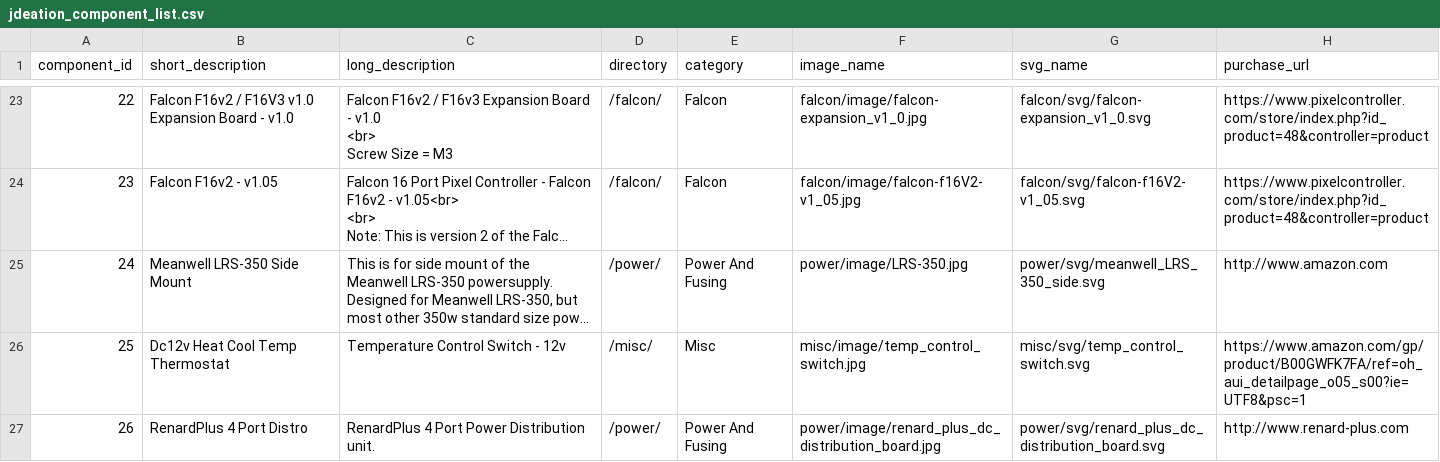
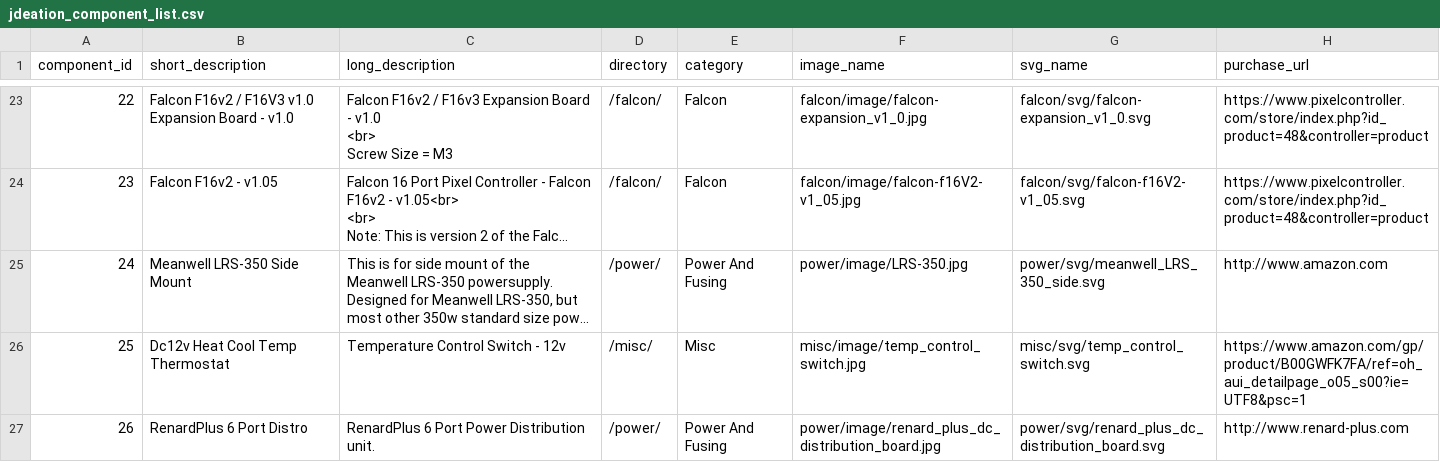
Before and after one commit to jchancel/jdeation-designer, a CSV file: jdeation_component_list.csv, drawn as a sheet; only a part is shown, gaps mark what is left out; long unchanged cells end in …; the diff names each change by its address in the sheet, - before the commit and + after, or states it on an @@ line.

```diff
--- a/jdeation_component_list.csv
+++ b/jdeation_component_list.csv
-B27 (short_description): RenardPlus 4 Port Distro
+B27 (short_description): RenardPlus 6 Port Distro
-C27 (long_description): RenardPlus 4 Port Power Distribution unit.
+C27 (long_description): RenardPlus 6 Port Power Distribution unit.
```
Also changed, not shown: 1 other file.
